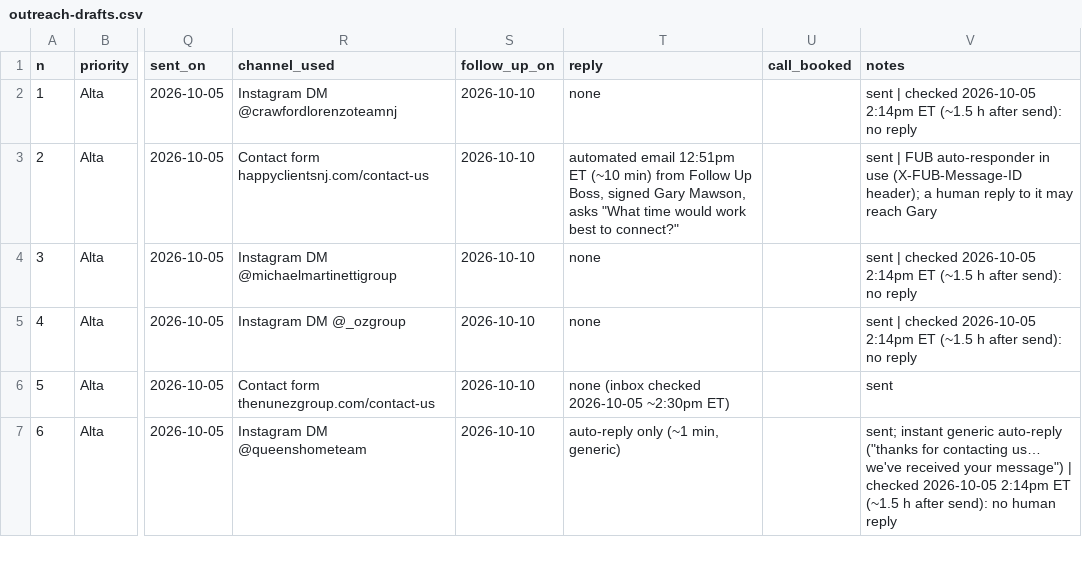
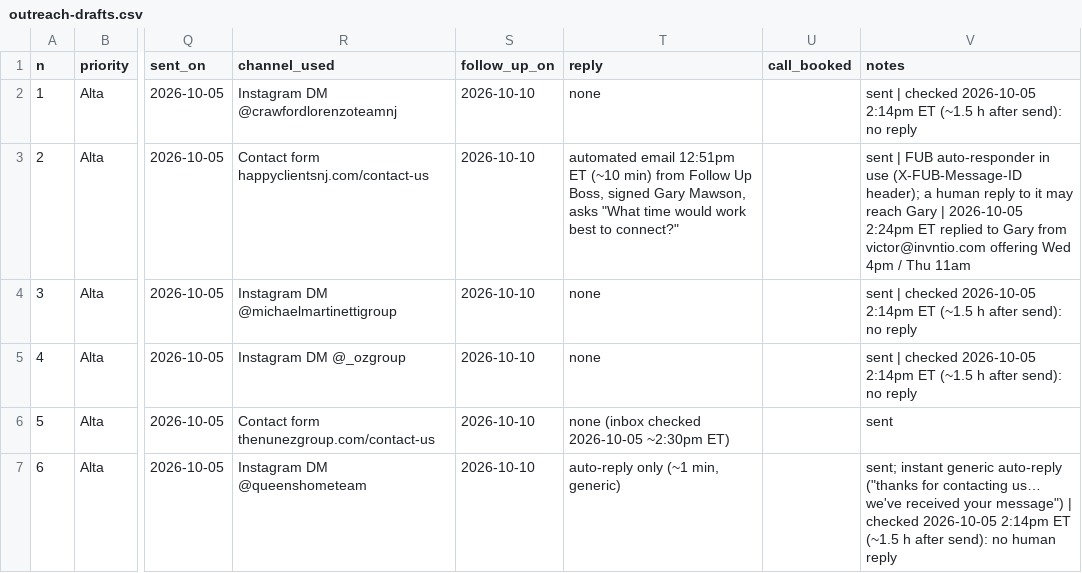
Before and after one commit to invntio/invntio.com, a CSV file: docs/research/realtor-lead-response/outreach-drafts.csv, drawn as a sheet; only a part is shown, gaps mark what is left out; the diff names each change by its address in the sheet, - before the commit and + after, or states it on an @@ line.

```diff
--- a/docs/research/realtor-lead-response/outreach-drafts.csv
+++ b/docs/research/realtor-lead-response/outreach-drafts.csv
-V3 (notes): …reach Gary
+V3 (notes): …reach Gary | 2026-10-05 2:24pm ET replied to Gary from victor@invntio.com offering Wed 4pm / Thu 11am
```
